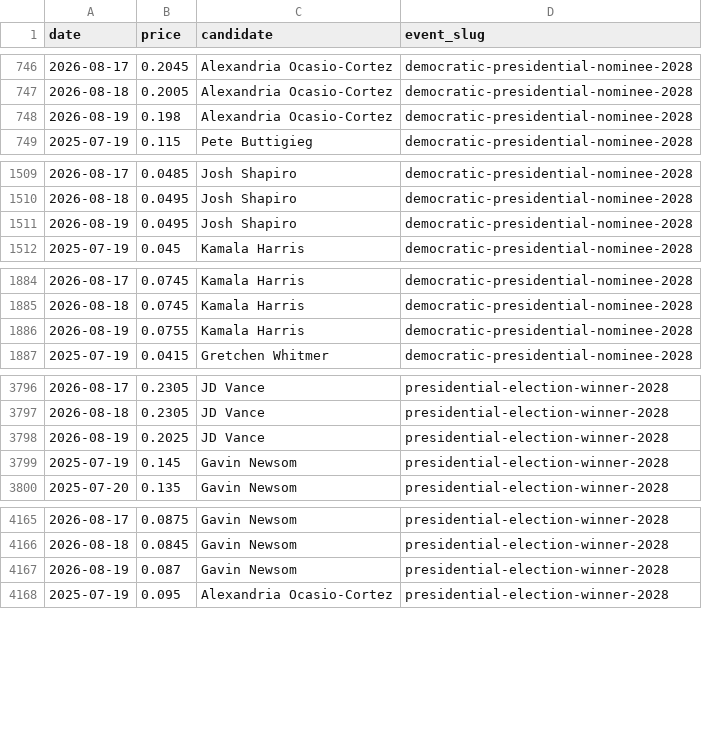
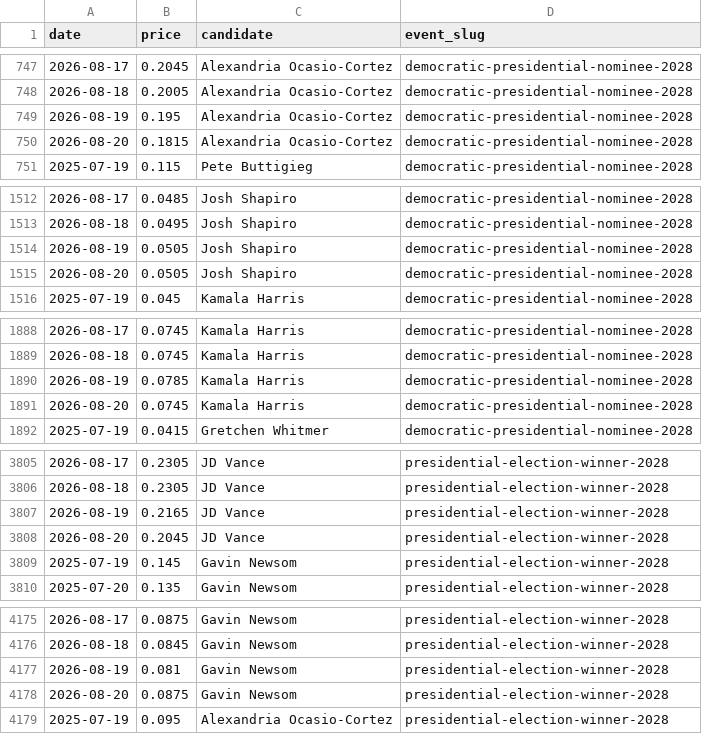
Before and after one commit to SebastianChaves210/newsom-2028-valuation, a CSV file: data/processed/price_history.csv, drawn as a sheet; only a part is shown, gaps mark what is left out; the diff covers the shown part only.

```diff
--- a/data/processed/price_history.csv
+++ b/data/processed/price_history.csv
@@ -747,3 +748,4 @@ date,price,candidate,event_slug
 2026-08-18,0.2005,Alexandria Ocasio-Cortez,democratic-presidential-nominee-2028
-2026-08-19,0.198,Alexandria Ocasio-Cortez,democratic-presidential-nominee-2028
+2026-08-19,0.195,Alexandria Ocasio-Cortez,democratic-presidential-nominee-2028
+2026-08-20,0.1815,Alexandria Ocasio-Cortez,democratic-presidential-nominee-2028
 2025-07-19,0.115,Pete Buttigieg,democratic-presidential-nominee-2028
@@ -1510,3 +1513,4 @@ date,price,candidate,event_slug
 2026-08-18,0.0495,Josh Shapiro,democratic-presidential-nominee-2028
-2026-08-19,0.0495,Josh Shapiro,democratic-presidential-nominee-2028
+2026-08-19,0.0505,Josh Shapiro,democratic-presidential-nominee-2028
+2026-08-20,0.0505,Josh Shapiro,democratic-presidential-nominee-2028
 2025-07-19,0.045,Kamala Harris,democratic-presidential-nominee-2028
@@ -1885,3 +1889,4 @@ date,price,candidate,event_slug
 2026-08-18,0.0745,Kamala Harris,democratic-presidential-nominee-2028
-2026-08-19,0.0755,Kamala Harris,democratic-presidential-nominee-2028
+2026-08-19,0.0785,Kamala Harris,democratic-presidential-nominee-2028
+2026-08-20,0.0745,Kamala Harris,democratic-presidential-nominee-2028
 2025-07-19,0.0415,Gretchen Whitmer,democratic-presidential-nominee-2028
@@ -3797,3 +3806,4 @@ date,price,candidate,event_slug
 2026-08-18,0.2305,JD Vance,presidential-election-winner-2028
-2026-08-19,0.2025,JD Vance,presidential-election-winner-2028
+2026-08-19,0.2165,JD Vance,presidential-election-winner-2028
+2026-08-20,0.2045,JD Vance,presidential-election-winner-2028
 2025-07-19,0.145,Gavin Newsom,presidential-election-winner-2028
@@ -4166,3 +4176,4 @@ date,price,candidate,event_slug
 2026-08-18,0.0845,Gavin Newsom,presidential-election-winner-2028
-2026-08-19,0.087,Gavin Newsom,presidential-election-winner-2028
+2026-08-19,0.081,Gavin Newsom,presidential-election-winner-2028
+2026-08-20,0.0875,Gavin Newsom,presidential-election-winner-2028
 2025-07-19,0.095,Alexandria Ocasio-Cortez,presidential-election-winner-2028
```
Also changed, not shown: 16 added rows and 1 edited cell elsewhere in this file, data/processed/fred.csv, data/processed/gdelt.csv, 10 other files.
